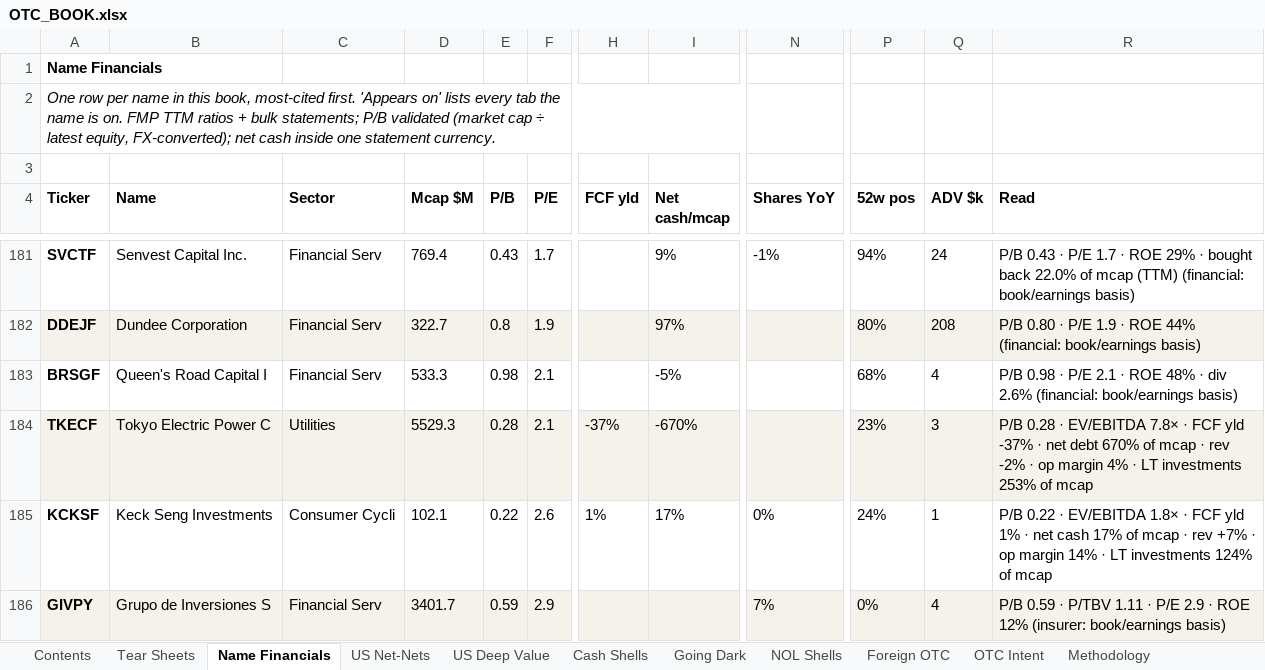
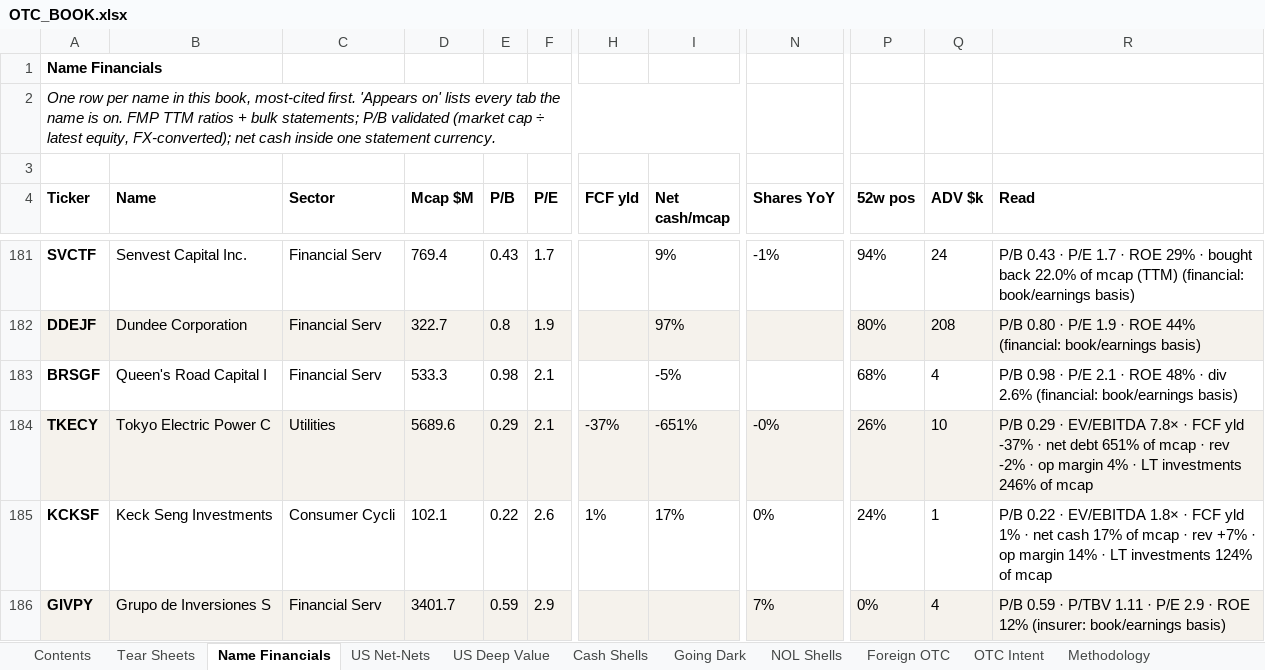
Before and after one commit to jupitersstring/cyclepapa, an Excel workbook: OTC_BOOK.xlsx, sheet Name Financials, drawn as a sheet; only a part is shown, gaps mark what is left out; values as stored, in another font and other column widths than the file's, no borders; the diff covers the shown part only; the diff names each change by its address in the sheet, - before the commit and + after, or states it on an @@ line.

```diff
--- a/OTC_BOOK.xlsx (sheet Name Financials)
+++ b/OTC_BOOK.xlsx (sheet Name Financials)
-A184 (Ticker): TKECF
+A184 (Ticker): TKECY
-D184 (Mcap $M): 5529.3
+D184 (Mcap $M): 5689.6
-E184 (P/B): 0.28
+E184 (P/B): 0.29
-I184 (Net cash/mcap): -670%
+I184 (Net cash/mcap): -651%
-N184 (Shares YoY): (empty)
+N184 (Shares YoY): -0%
-P184 (52w pos): 23%
+P184 (52w pos): 26%
-Q184 (ADV $k): 3
+Q184 (ADV $k): 10
-R184 (Read): P/B 0.28 · EV/EBITDA 7.8× · FCF yld -37% · net debt 670% of mcap · rev -2% · op margin 4% · LT investments 253% of mcap
+R184 (Read): P/B 0.29 · EV/EBITDA 7.8× · FCF yld -37% · net debt 651% of mcap · rev -2% · op margin 4% · LT investments 246% of mcap
```
Also changed, not shown: 46 edited cells elsewhere in this sheet, sheet Foreign OTC, sheet Tear Sheets, sheet US Deep Value, sheet Cash Shells, sheet US Net-Nets, sheet NOL Shells, 1 more sheet, 17 other files.
